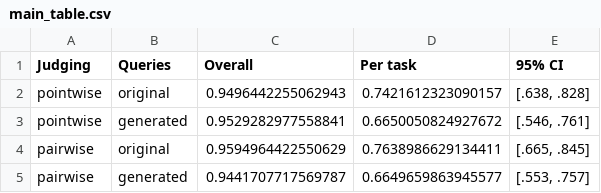
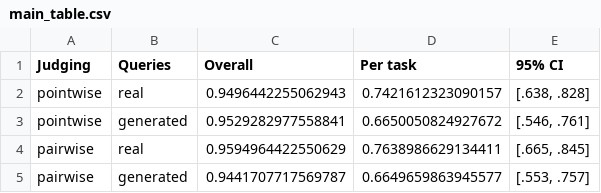
Before and after one commit to embeddings-benchmark/gym-paper, a CSV file: tables/main_table.csv, drawn as a sheet.

```diff
--- a/tables/main_table.csv
+++ b/tables/main_table.csv
@@ -1,5 +1,5 @@
 Judging,Queries,Overall,Per task,95% CI
-pointwise,original,0.9496442255062943,0.7421612323090157,"[.638, .828]"
+pointwise,real,0.9496442255062943,0.7421612323090157,"[.638, .828]"
 pointwise,generated,0.9529282977558841,0.6650050824927672,"[.546, .761]"
-pairwise,original,0.9594964422550629,0.7638986629134411,"[.665, .845]"
+pairwise,real,0.9594964422550629,0.7638986629134411,"[.665, .845]"
 pairwise,generated,0.9441707717569787,0.6649659863945577,"[.553, .757]"
```
Also changed, not shown: tables/main_table_per_task.csv, 7 other files.
